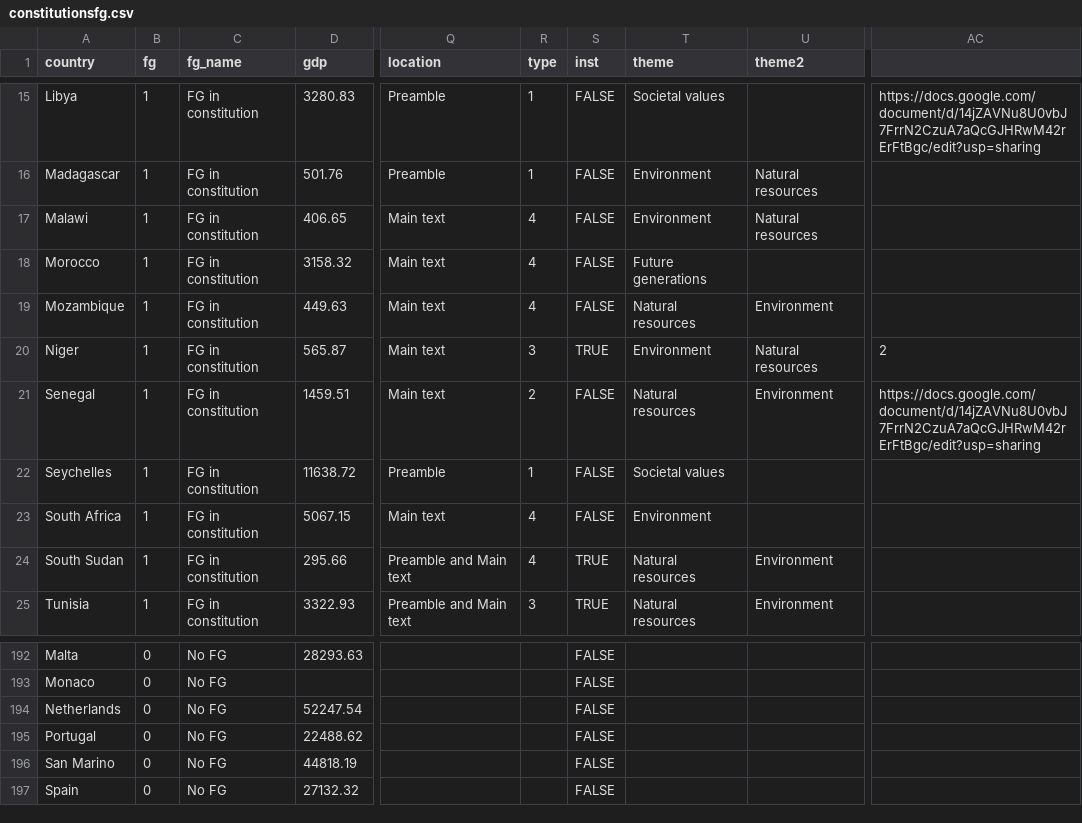
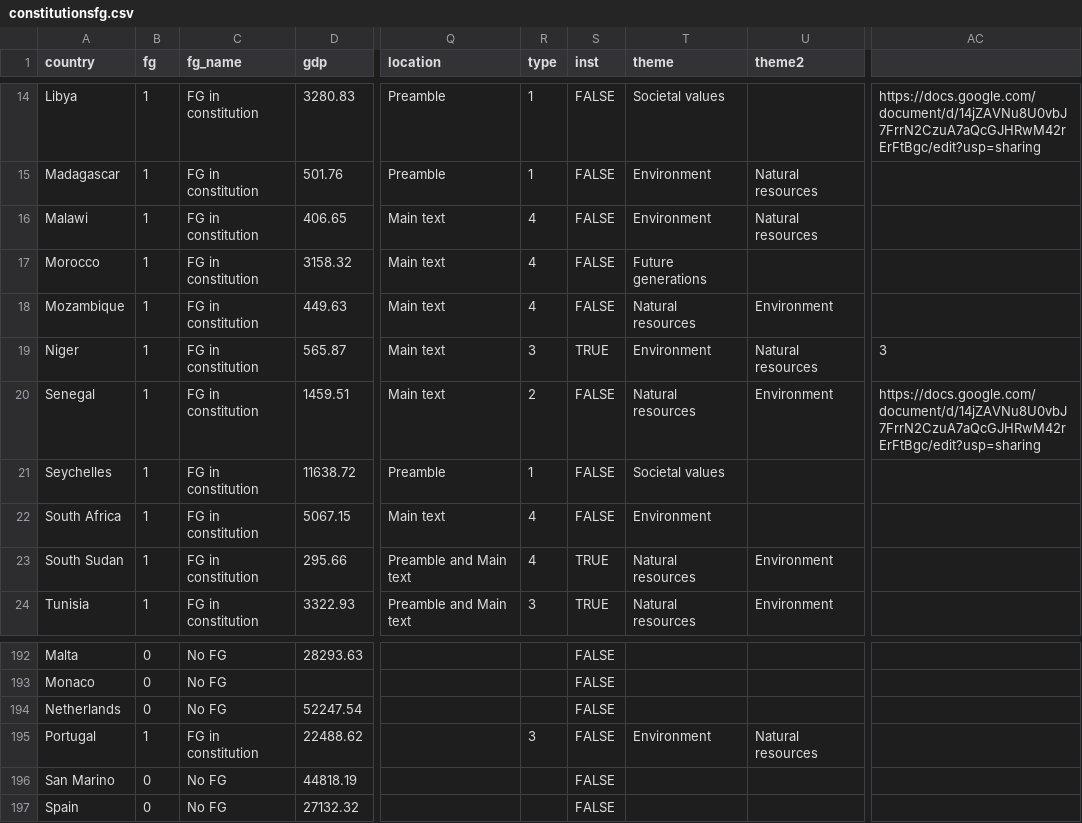
Before and after one commit to araujore/constitutionsfg, a CSV file: constitutionsfg.csv, drawn as a sheet; only a part is shown, gaps mark what is left out; addresses are those after the commit; the diff covers the shown part only; the diff names each change by its address in the sheet, - before the commit and + after, or states it on an @@ line.

```diff
--- a/constitutionsfg.csv
+++ b/constitutionsfg.csv
-AC19: 2
+AC19: 3
-B195 (fg): 0
+B195 (fg): 1
-C195 (fg_name): No FG
+C195 (fg_name): FG in constitution
-R195 (type): (empty)
+R195 (type): 3
-T195 (theme): (empty)
+T195 (theme): Environment
-U195 (theme2): (empty)
+U195 (theme2): Natural resources
```
Also changed, not shown: 2 added rows, 2 removed rows and 13 edited cells elsewhere in this file.
